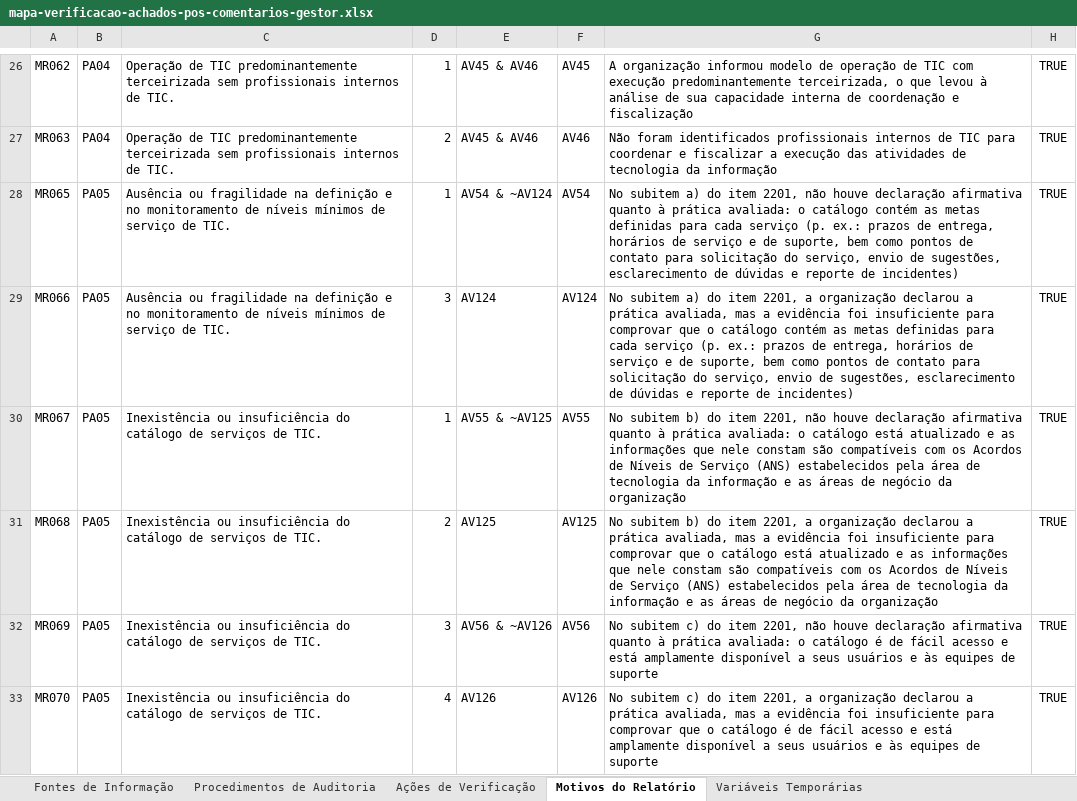
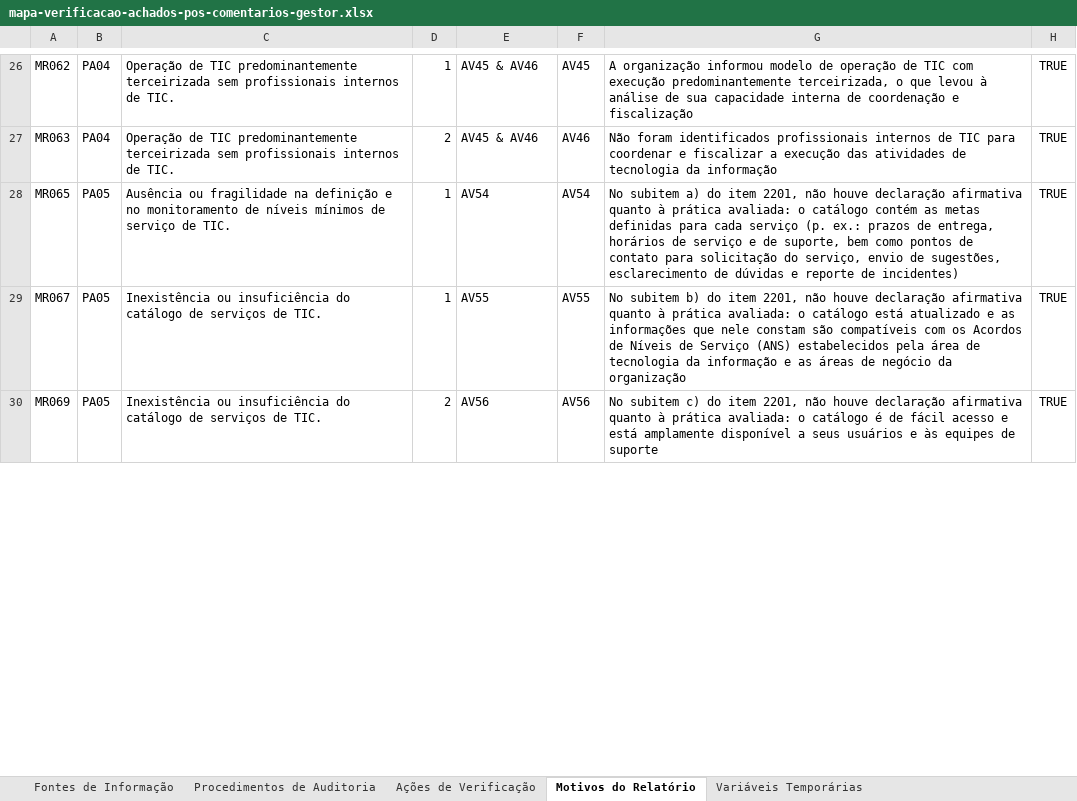
Before and after one commit to acba/tcerj-igovti-2026, an Excel workbook: 02-Execucao/03-Execucao_Procedimentos/01-Insumos/mapa-verificacao-achados-pos-comentarios-gestor.xlsx, sheet Motivos do Relatório, drawn as a sheet; only a part is shown, gaps mark what is left out; values as stored, in another font and other column widths than the file's, no borders; removed rows and columns are numbered as before the commit, all else as after; the diff covers the shown part only; the diff names each change by its address in the sheet, - before the commit and + after, or states it on an @@ line.

```diff
--- a/02-Execucao/03-Execucao_Procedimentos/01-Insumos/mapa-verificacao-achados-pos-comentarios-gestor.xlsx (sheet Motivos do Relatório)
+++ b/02-Execucao/03-Execucao_Procedimentos/01-Insumos/mapa-verificacao-achados-pos-comentarios-gestor.xlsx (sheet Motivos do Relatório)
-E28: AV54 & ~AV124
+E28: AV54
-row 29: MR066 | PA05 | Ausência ou fragilidade na definição e no monitoramento de níveis mínimos de serviço de TIC. | 3 | AV124 | AV124 | No subitem a) do item 2201, a organização declarou a prática avaliada, mas a evidência foi insuficiente para comprovar que o catálogo contém as metas definidas para cada serviço (p. ex.: prazos de entrega, horários de serviço e de suporte, bem como pontos de contato para solicitação do serviço, envio de sugestões, esclarecimento de dúvidas e reporte de incidentes) | TRUE
-E29: AV55 & ~AV125
+E29: AV55
-row 31: MR068 | PA05 | Inexistência ou insuficiência do catálogo de serviços de TIC. | 2 | AV125 | AV125 | No subitem b) do item 2201, a organização declarou a prática avaliada, mas a evidência foi insuficiente para comprovar que o catálogo está atualizado e as informações que nele constam são compatíveis com os Acordos de Níveis de Serviço (ANS) estabelecidos pela área de tecnologia da informação e as áreas de negócio da organização | TRUE
-D30: 3
+D30: 2
-E30: AV56 & ~AV126
+E30: AV56
-row 33: MR070 | PA05 | Inexistência ou insuficiência do catálogo de serviços de TIC. | 4 | AV126 | AV126 | No subitem c) do item 2201, a organização declarou a prática avaliada, mas a evidência foi insuficiente para comprovar que o catálogo é de fácil acesso e está amplamente disponível a seus usuários e às equipes de suporte | TRUE
```
Also changed, not shown: 9 removed rows and 18 edited cells elsewhere in this sheet, sheet Ações de Verificação, sheet Procedimentos de Auditoria, docs/revisao-mapa/ajustes-mapa-verificacao-achados-pos-comentarios-gestor-2026-08-17.xlsx, 2 other files.
